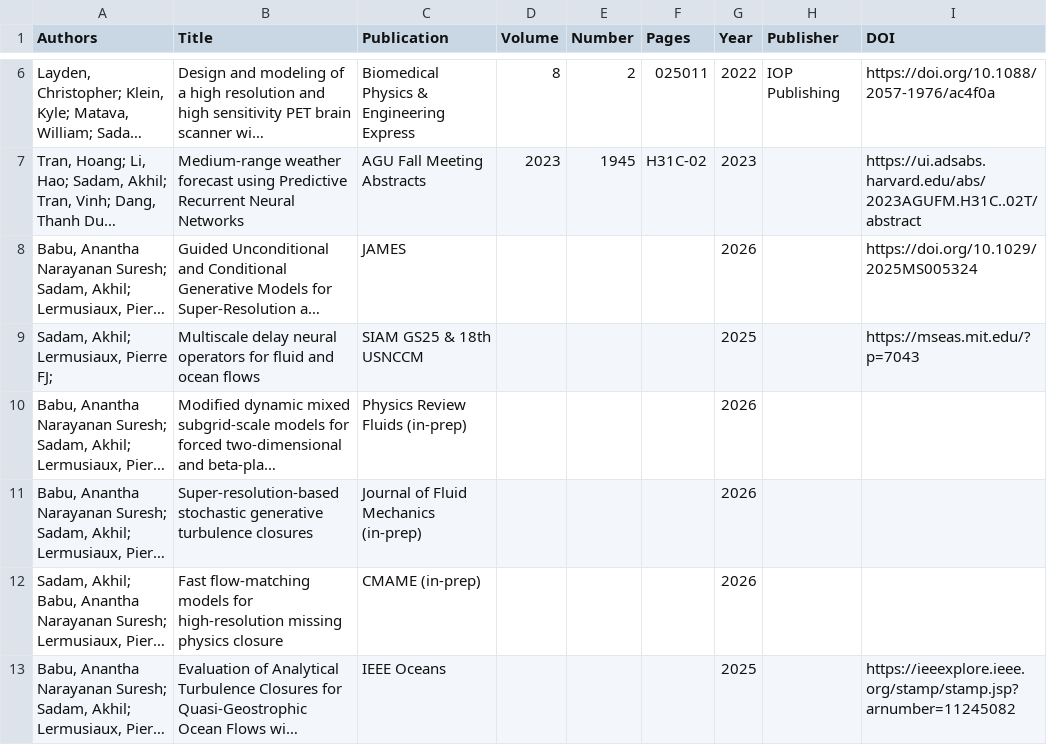
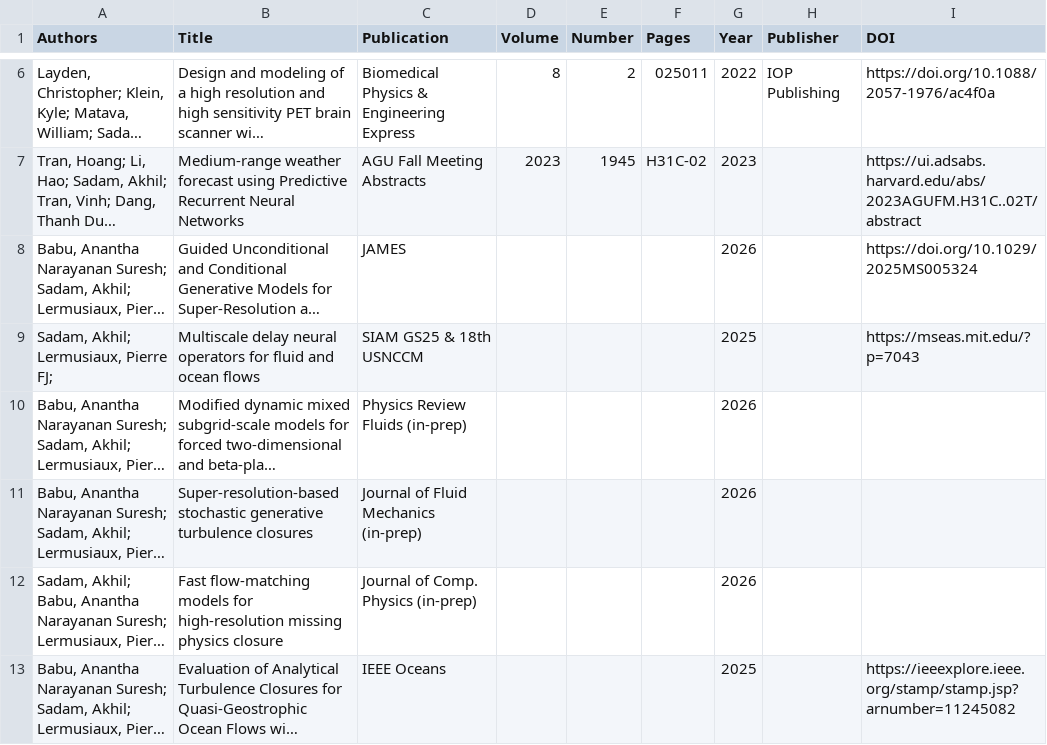
Before and after one commit to akhilsadam/akhilsadam.github.io, a CSV file: src/content/cv/data/citations.csv, drawn as a sheet; only a part is shown, gaps mark what is left out; long unchanged cells end in …; the diff names each change by its address in the sheet, - before the commit and + after, or states it on an @@ line.

Commit message:
update journal

```diff
--- a/src/content/cv/data/citations.csv
+++ b/src/content/cv/data/citations.csv
-C12 (Publication): CMAME (in-prep)
+C12 (Publication): Journal of Comp. Physics (in-prep)
```
Also changed, not shown: 3 other files.
